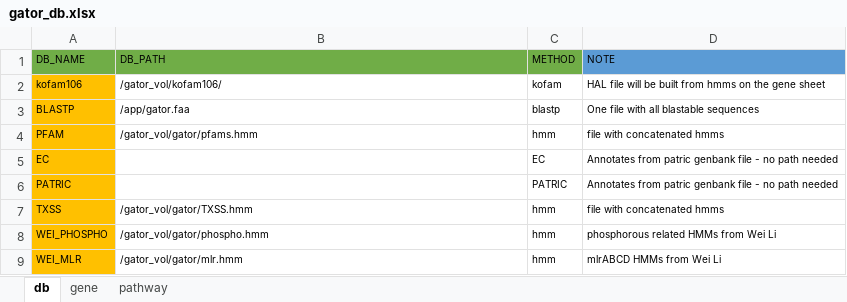
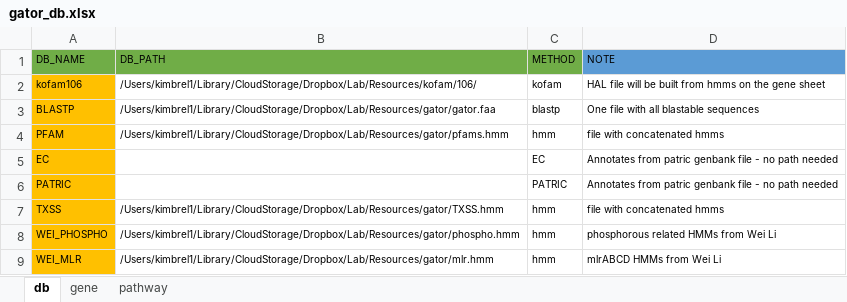
Before and after one commit to jeffkimbrel/gator, an Excel workbook: gator_db.xlsx, sheet db, drawn as a sheet; values as stored, in another font and other column widths than the file's, no borders; the diff names each change by its address in the sheet, - before the commit and + after, or states it on an @@ line.

Commit message:
phospho updates

```diff
--- a/gator_db.xlsx (sheet db)
+++ b/gator_db.xlsx (sheet db)
-B2 (DB_PATH): /gator_vol/kofam106/
+B2 (DB_PATH): /Users/kimbrel1/Library/CloudStorage/Dropbox/Lab/Resources/kofam/106/
-B3 (DB_PATH): /app/gator.faa
+B3 (DB_PATH): /Users/kimbrel1/Library/CloudStorage/Dropbox/Lab/Resources/gator/gator.faa
-B4 (DB_PATH): /gator_vol/gator/pfams.hmm
+B4 (DB_PATH): /Users/kimbrel1/Library/CloudStorage/Dropbox/Lab/Resources/gator/pfams.hmm
-B7 (DB_PATH): /gator_vol/gator/TXSS.hmm
+B7 (DB_PATH): /Users/kimbrel1/Library/CloudStorage/Dropbox/Lab/Resources/gator/TXSS.hmm
-B8 (DB_PATH): /gator_vol/gator/phospho.hmm
+B8 (DB_PATH): /Users/kimbrel1/Library/CloudStorage/Dropbox/Lab/Resources/gator/phospho.hmm
-B9 (DB_PATH): /gator_vol/gator/mlr.hmm
+B9 (DB_PATH): /Users/kimbrel1/Library/CloudStorage/Dropbox/Lab/Resources/gator/mlr.hmm
```
Also changed, not shown: sheet gene, hidden cells, 1 other file.
